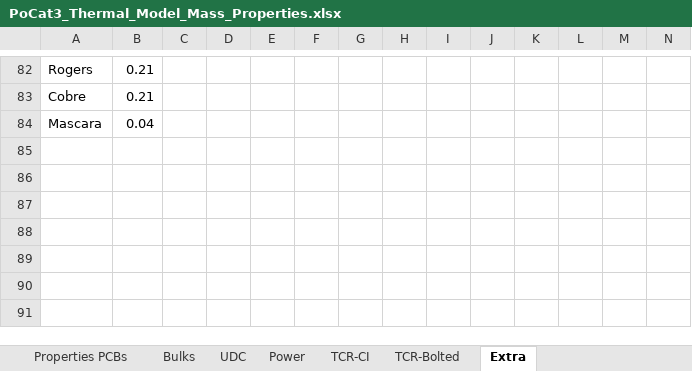
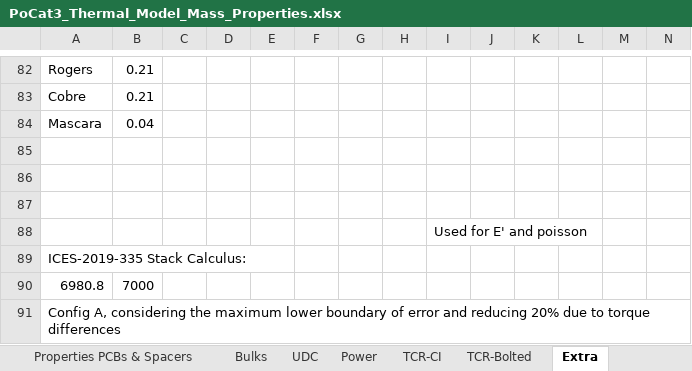
Before and after one commit to o-pvnrt/PoCat-Thermal, an Excel workbook: PoCat3_Thermal_Model_Mass_Properties.xlsx, sheet Extra, drawn as a sheet; only a part is shown, gaps mark what is left out; values as stored, in another font and other column widths than the file's, no borders; charts and pictures not drawn; rows hold the shown columns only; the diff names each change by its address in the sheet, - before the commit and + after, or states it on an @@ line.

Commit message:
Update PoCat3_Thermal_Model_Mass_Properties.xlsx

```diff
--- a/PoCat3_Thermal_Model_Mass_Properties.xlsx (sheet Extra)
+++ b/PoCat3_Thermal_Model_Mass_Properties.xlsx (sheet Extra)
-sheet tab: Properties PCBs
+sheet tab: Properties PCBs & Spacers
+row 85: (empty)
+row 86: (empty)
+row 87: (empty)
+row 88:  |  |  |  |  |  |  |  | Used for E' and poisson
+row 89: ICES-2019-335 Stack Calculus:
+row 90: 6980.8 | 7000
+row 91: Config A, considering the maximum lower boundary of error and reducing 20% due to torque differences
```
Also changed, not shown: sheet TCR-CI, sheet Properties PCBs & Spacers, sheet Bulks, formulas that keep their value, charts or pictures.
